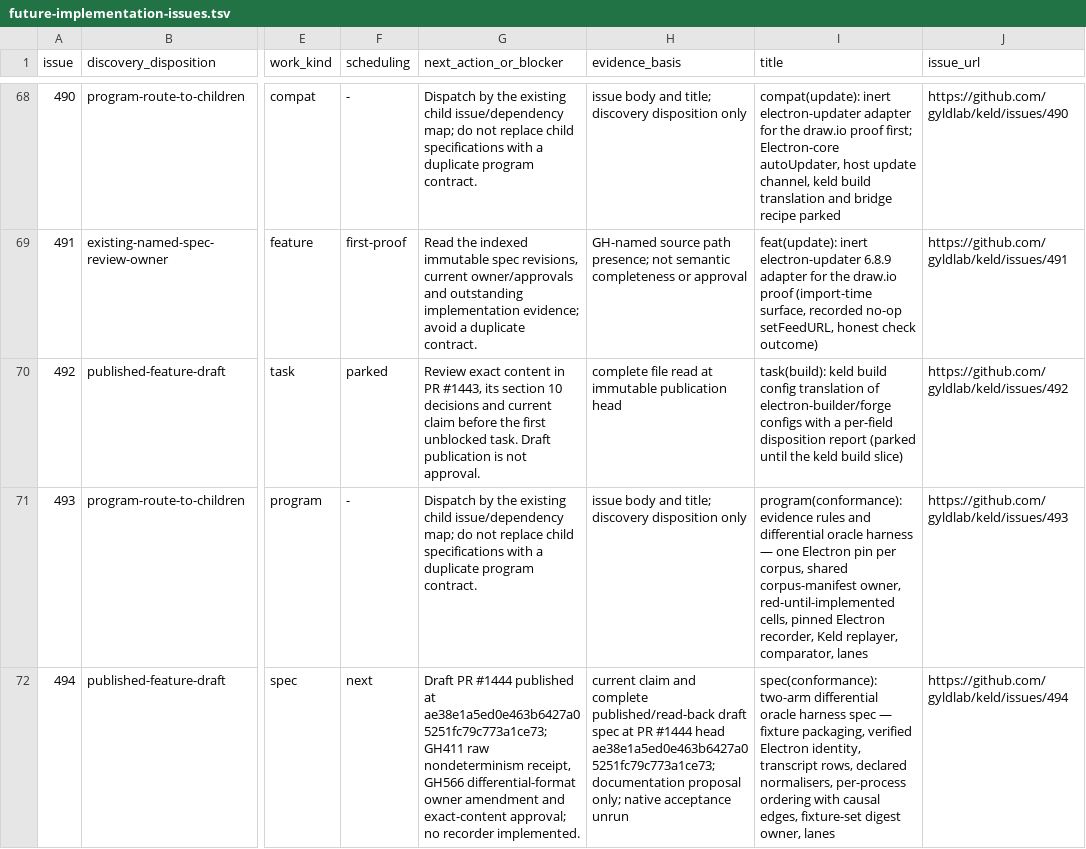
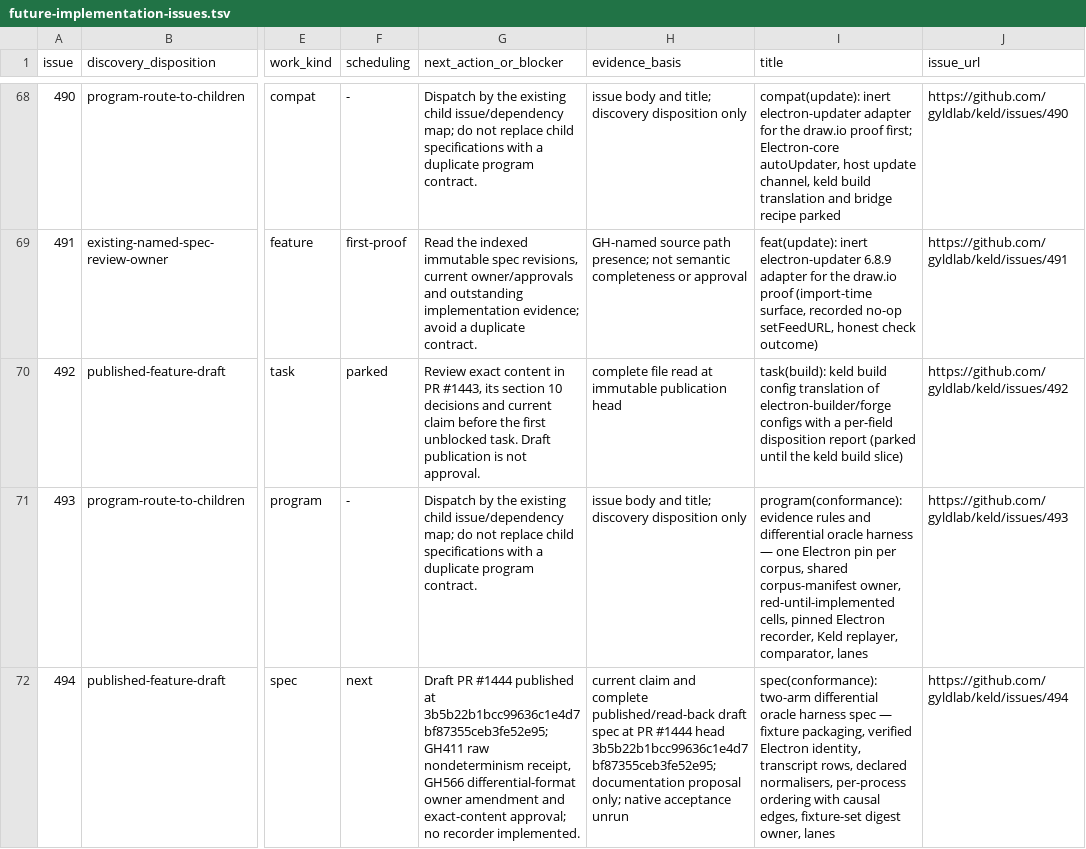
Before and after one commit to gyldlab/keld, a TSV file: docs/engineering/future-implementation-issues.tsv, drawn as a sheet; only a part is shown, gaps mark what is left out; the diff covers the shown part only; the diff names each change by its address in the sheet, - before the commit and + after, or states it on an @@ line.

```diff
--- a/docs/engineering/future-implementation-issues.tsv
+++ b/docs/engineering/future-implementation-issues.tsv
-G72 (next_action_or_blocker): …published at ae38e1a5ed0e463b6427a05251fc79c773a1ce73; GH411 raw…
+G72 (next_action_or_blocker): …published at 3b5b22b1bcc99636c1e4d7bf87355ceb3fe52e95; GH411 raw…
-H72 (evidence_basis): …#1444 head ae38e1a5ed0e463b6427a05251fc79c773a1ce73; documentation proposal…
+H72 (evidence_basis): …#1444 head 3b5b22b1bcc99636c1e4d7bf87355ceb3fe52e95; documentation proposal…
```
Also changed, not shown: 12 edited cells elsewhere in this file, docs/engineering/future-implementation-specs.tsv, 1 other file.
